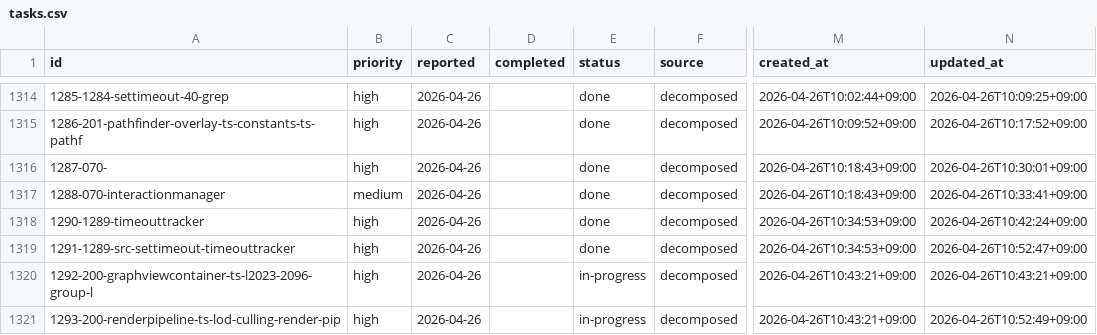
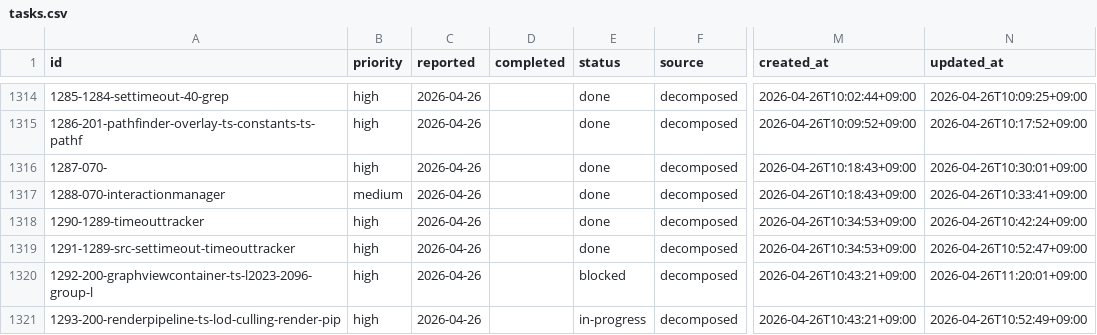
Before and after one commit to laximgqozaZZZYT/obsidian-graph-island, a CSV file: scripts/pipeline/tasks.csv, drawn as a sheet; only a part is shown, gaps mark what is left out; the diff names each change by its address in the sheet, - before the commit and + after, or states it on an @@ line.

Commit message:
chore: block timed-out task 1292-200-graphviewcontainer-ts-l2023-2096-group-l

```diff
--- a/scripts/pipeline/tasks.csv
+++ b/scripts/pipeline/tasks.csv
-E1320 (status): in-progress
+E1320 (status): blocked
-N1320 (updated_at): 2026-04-26T10:43:21+09:00
+N1320 (updated_at): 2026-04-26T11:20:01+09:00
```
